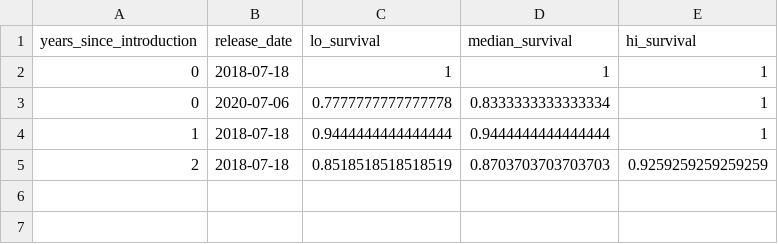
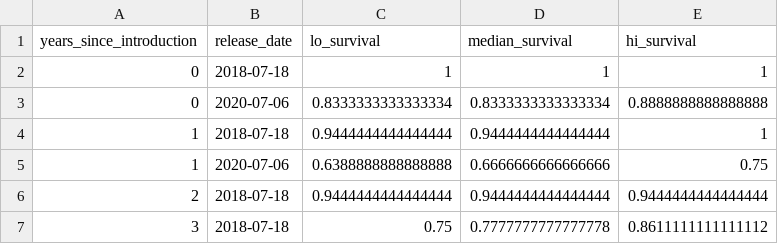
Before and after one commit to SNARL1/cmr-analysis, a CSV file: out/tables/74976_survival_cohort.csv, drawn as a sheet.

```diff
--- a/out/tables/74976_survival_cohort.csv
+++ b/out/tables/74976_survival_cohort.csv
@@ -2,4 +2,6 @@ years_since_introduction,release_date,lo_survival,median_survival,hi_survival
 0,2018-07-18,1,1,1
-0,2020-07-06,0.7777777777777778,0.8333333333333334,1
+0,2020-07-06,0.8333333333333334,0.8333333333333334,0.8888888888888888
 1,2018-07-18,0.9444444444444444,0.9444444444444444,1
-2,2018-07-18,0.8518518518518519,0.8703703703703703,0.9259259259259259
+1,2020-07-06,0.6388888888888888,0.6666666666666666,0.75
+2,2018-07-18,0.9444444444444444,0.9444444444444444,0.9444444444444444
+3,2018-07-18,0.75,0.7777777777777778,0.8611111111111112
```
Also changed, not shown: out/tables/74976_survival_ind.csv, 4 other files.
